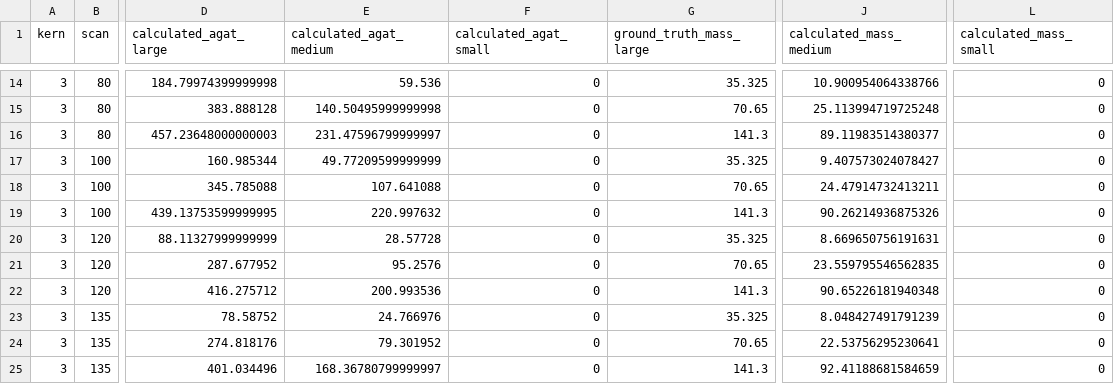
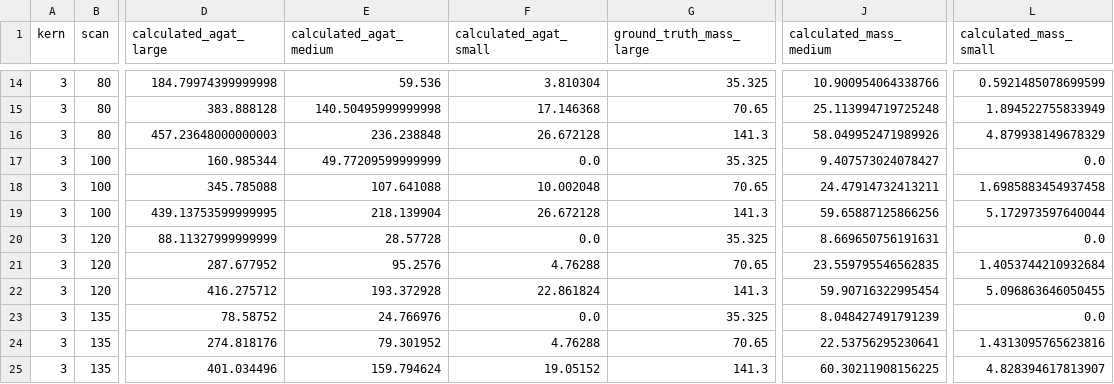
Before and after one commit to MolloiLab/cac-simulation, a CSV file: output/agatston/full.csv, drawn as a sheet; only a part is shown, gaps mark what is left out; the diff covers the shown part only; the diff names each change by its address in the sheet, - before the commit and + after, or states it on an @@ line.

```diff
--- a/output/agatston/full.csv
+++ b/output/agatston/full.csv
-F14 (calculated_agat_small): 0
+F14 (calculated_agat_small): 3.810304
-L14 (calculated_mass_small): 0
+L14 (calculated_mass_small): 0.5921485078699599
-F15 (calculated_agat_small): 0
+F15 (calculated_agat_small): 17.146368
-L15 (calculated_mass_small): 0
+L15 (calculated_mass_small): 1.894522755833949
-E16 (calculated_agat_medium): 231.47596799999997
+E16 (calculated_agat_medium): 236.238848
-F16 (calculated_agat_small): 0
+F16 (calculated_agat_small): 26.672128
-J16 (calculated_mass_medium): 89.11983514380377
+J16 (calculated_mass_medium): 58.049952471989926
-L16 (calculated_mass_small): 0
+L16 (calculated_mass_small): 4.879938149678329
-F17 (calculated_agat_small): 0
+F17 (calculated_agat_small): 0.0
-L17 (calculated_mass_small): 0
+L17 (calculated_mass_small): 0.0
-F18 (calculated_agat_small): 0
+F18 (calculated_agat_small): 10.002048
-L18 (calculated_mass_small): 0
+L18 (calculated_mass_small): 1.6985883454937458
-E19 (calculated_agat_medium): 220.997632
+E19 (calculated_agat_medium): 218.139904
-F19 (calculated_agat_small): 0
+F19 (calculated_agat_small): 26.672128
-J19 (calculated_mass_medium): 90.26214936875326
+J19 (calculated_mass_medium): 59.65887125866256
-L19 (calculated_mass_small): 0
+L19 (calculated_mass_small): 5.172973597640044
-F20 (calculated_agat_small): 0
+F20 (calculated_agat_small): 0.0
-L20 (calculated_mass_small): 0
+L20 (calculated_mass_small): 0.0
-F21 (calculated_agat_small): 0
+F21 (calculated_agat_small): 4.76288
-L21 (calculated_mass_small): 0
+L21 (calculated_mass_small): 1.4053744210932684
-E22 (calculated_agat_medium): 200.993536
+E22 (calculated_agat_medium): 193.372928
-F22 (calculated_agat_small): 0
+F22 (calculated_agat_small): 22.861824
-J22 (calculated_mass_medium): 90.65226181940348
+J22 (calculated_mass_medium): 59.90716322995454
-L22 (calculated_mass_small): 0
+L22 (calculated_mass_small): 5.096863646050455
-F23 (calculated_agat_small): 0
+F23 (calculated_agat_small): 0.0
-L23 (calculated_mass_small): 0
+L23 (calculated_mass_small): 0.0
-F24 (calculated_agat_small): 0
+F24 (calculated_agat_small): 4.76288
-L24 (calculated_mass_small): 0
+L24 (calculated_mass_small): 1.4313095765623816
-E25 (calculated_agat_medium): 168.36780799999997
+E25 (calculated_agat_medium): 159.794624
-F25 (calculated_agat_small): 0
+F25 (calculated_agat_small): 19.05152
-J25 (calculated_mass_medium): 92.41188681584659
+J25 (calculated_mass_medium): 60.30211908156225
-L25 (calculated_mass_small): 0
+L25 (calculated_mass_small): 4.828394617813907
```
Also changed, not shown: 64 edited cells elsewhere in this file, output/integrated_scoring/full.csv, 4 other files.
